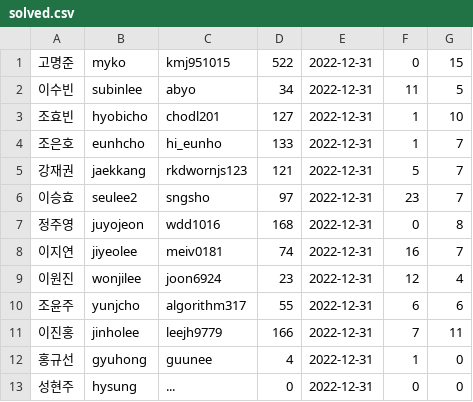
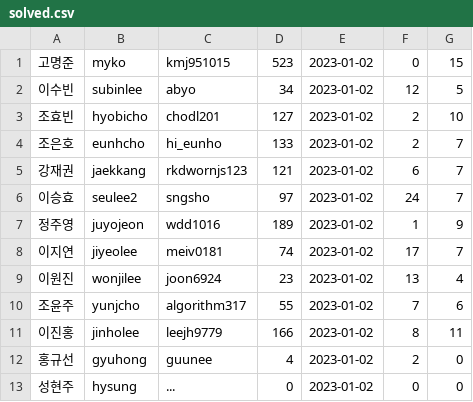
Before and after one commit to Kdelphinus/One_Day_One_Solve, a CSV file: solved.csv, drawn as a sheet.

Commit message:
update 2023.01.02 17:48

```diff
--- a/solved.csv
+++ b/solved.csv
@@ -1,13 +1,13 @@
-고명준,myko,kmj951015,522,2022-12-31,0,15
-이수빈,subinlee,abyo,34,2022-12-31,11,5
-조효빈,hyobicho,chodl201,127,2022-12-31,1,10
-조은호,eunhcho,hi_eunho,133,2022-12-31,1,7
-강재권,jaekkang,rkdwornjs123,121,2022-12-31,5,7
-이승효,seulee2,sngsho,97,2022-12-31,23,7
-정주영,juyojeon,wdd1016,168,2022-12-31,0,8
-이지연,jiyeolee,meiv0181,74,2022-12-31,16,7
-이원진,wonjilee,joon6924,23,2022-12-31,12,4
-조윤주,yunjcho,algorithm317,55,2022-12-31,6,6
-이진홍,jinholee,leejh9779,166,2022-12-31,7,11
-홍규선,gyuhong,guunee,4,2022-12-31,1,0
-성현주,hysung,...,0,2022-12-31,0,0
+고명준,myko,kmj951015,523,2023-01-02,0,15
+이수빈,subinlee,abyo,34,2023-01-02,12,5
+조효빈,hyobicho,chodl201,127,2023-01-02,2,10
+조은호,eunhcho,hi_eunho,133,2023-01-02,2,7
+강재권,jaekkang,rkdwornjs123,121,2023-01-02,6,7
+이승효,seulee2,sngsho,97,2023-01-02,24,7
+정주영,juyojeon,wdd1016,189,2023-01-02,1,9
+이지연,jiyeolee,meiv0181,74,2023-01-02,17,7
+이원진,wonjilee,joon6924,23,2023-01-02,13,4
+조윤주,yunjcho,algorithm317,55,2023-01-02,7,6
+이진홍,jinholee,leejh9779,166,2023-01-02,8,11
+홍규선,gyuhong,guunee,4,2023-01-02,2,0
+성현주,hysung,...,0,2023-01-02,0,0
```
